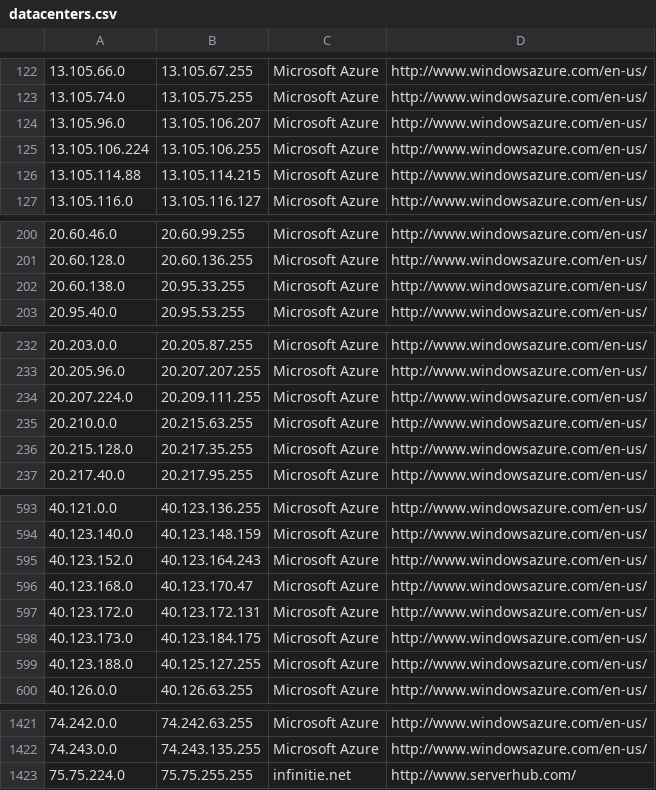
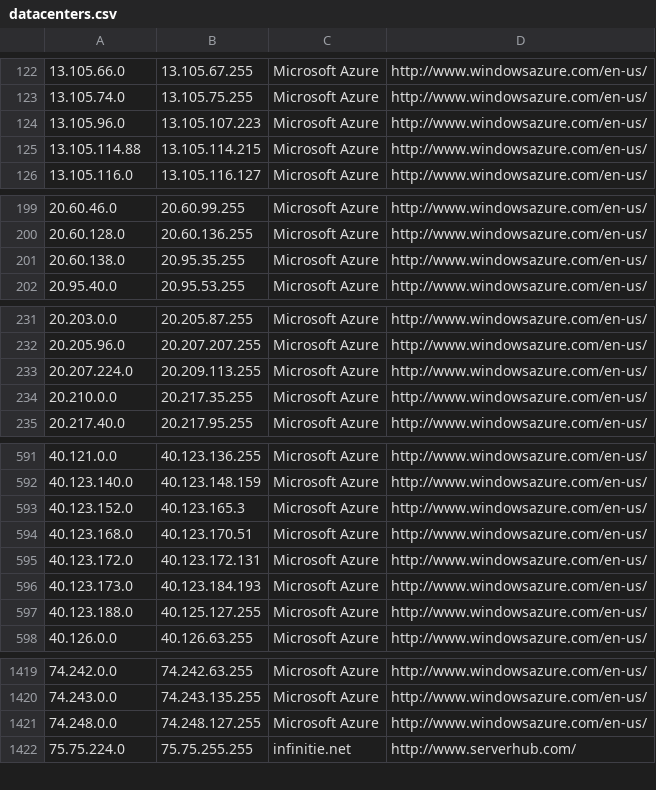
Before and after one commit to kanadaj/ipcat, a CSV file: datacenters.csv, drawn as a sheet; only a part is shown, gaps mark what is left out; the diff covers the shown part only.

Commit message:
Update IP list

```diff
--- a/datacenters.csv
+++ b/datacenters.csv
@@ -123,4 +123,3 @@
 13.105.74.0,13.105.75.255,Microsoft Azure,http://www.windowsazure.com/en-us/
-13.105.96.0,13.105.106.207,Microsoft Azure,http://www.windowsazure.com/en-us/
-13.105.106.224,13.105.106.255,Microsoft Azure,http://www.windowsazure.com/en-us/
+13.105.96.0,13.105.107.223,Microsoft Azure,http://www.windowsazure.com/en-us/
 13.105.114.88,13.105.114.215,Microsoft Azure,http://www.windowsazure.com/en-us/
@@ -201,3 +200,3 @@
 20.60.128.0,20.60.136.255,Microsoft Azure,http://www.windowsazure.com/en-us/
-20.60.138.0,20.95.33.255,Microsoft Azure,http://www.windowsazure.com/en-us/
+20.60.138.0,20.95.35.255,Microsoft Azure,http://www.windowsazure.com/en-us/
 20.95.40.0,20.95.53.255,Microsoft Azure,http://www.windowsazure.com/en-us/
@@ -233,5 +232,4 @@
 20.205.96.0,20.207.207.255,Microsoft Azure,http://www.windowsazure.com/en-us/
-20.207.224.0,20.209.111.255,Microsoft Azure,http://www.windowsazure.com/en-us/
-20.210.0.0,20.215.63.255,Microsoft Azure,http://www.windowsazure.com/en-us/
-20.215.128.0,20.217.35.255,Microsoft Azure,http://www.windowsazure.com/en-us/
+20.207.224.0,20.209.113.255,Microsoft Azure,http://www.windowsazure.com/en-us/
+20.210.0.0,20.217.35.255,Microsoft Azure,http://www.windowsazure.com/en-us/
 20.217.40.0,20.217.95.255,Microsoft Azure,http://www.windowsazure.com/en-us/
@@ -594,6 +592,6 @@
 40.123.140.0,40.123.148.159,Microsoft Azure,http://www.windowsazure.com/en-us/
-40.123.152.0,40.123.164.243,Microsoft Azure,http://www.windowsazure.com/en-us/
-40.123.168.0,40.123.170.47,Microsoft Azure,http://www.windowsazure.com/en-us/
+40.123.152.0,40.123.165.3,Microsoft Azure,http://www.windowsazure.com/en-us/
+40.123.168.0,40.123.170.51,Microsoft Azure,http://www.windowsazure.com/en-us/
 40.123.172.0,40.123.172.131,Microsoft Azure,http://www.windowsazure.com/en-us/
-40.123.173.0,40.123.184.175,Microsoft Azure,http://www.windowsazure.com/en-us/
+40.123.173.0,40.123.184.193,Microsoft Azure,http://www.windowsazure.com/en-us/
 40.123.188.0,40.125.127.255,Microsoft Azure,http://www.windowsazure.com/en-us/
@@ -1422,2 +1420,3 @@
 74.243.0.0,74.243.135.255,Microsoft Azure,http://www.windowsazure.com/en-us/
+74.248.0.0,74.248.127.255,Microsoft Azure,http://www.windowsazure.com/en-us/
 75.75.224.0,75.75.255.255,infinitie.net,http://www.serverhub.com/
```
Also changed, not shown: 2 edited cells elsewhere in this file, datacenters-stats.csv.
